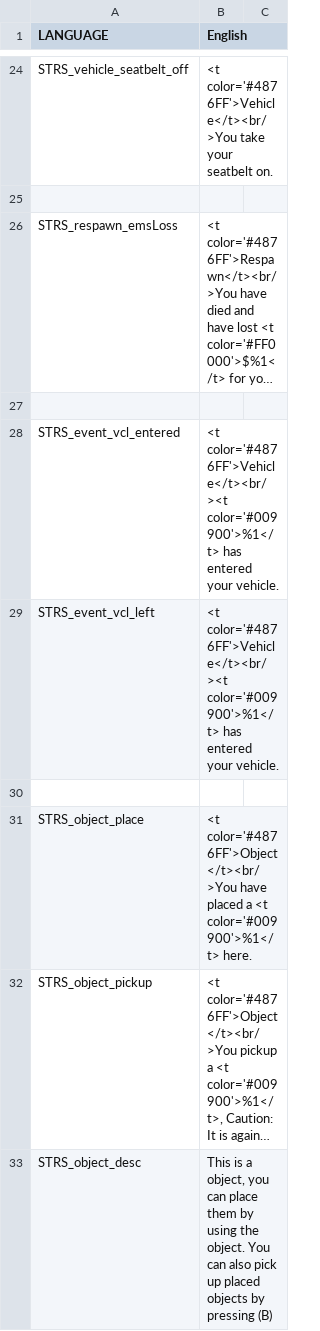
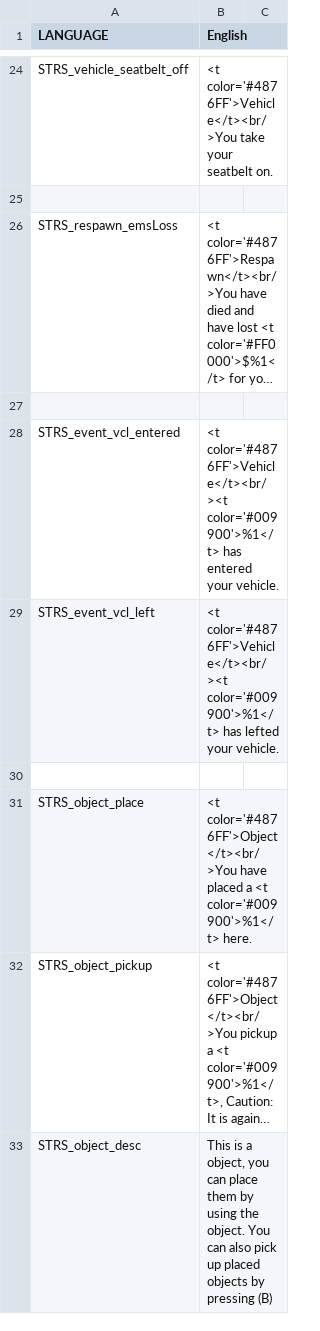
Before and after one commit to WeedMachine/RPP-R, a CSV file: stringtable.csv, drawn as a sheet; only a part is shown, gaps mark what is left out; long unchanged cells end in …; the diff names each change by its address in the sheet, - before the commit and + after, or states it on an @@ line.

Commit message:
Changed: Entered to Lefted
Reason: the string was to say you have left not entered.

```diff
--- a/stringtable.csv
+++ b/stringtable.csv
-B29 (English): …color='#009900'>%1</t> has entered your vehicle.
+B29 (English): …color='#009900'>%1</t> has lefted your vehicle.
```
